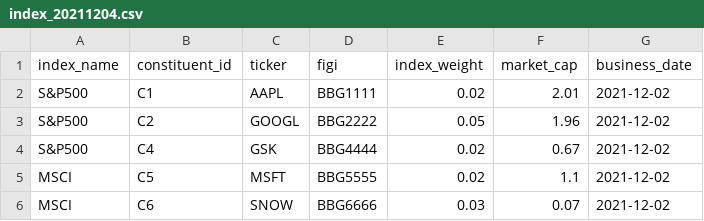
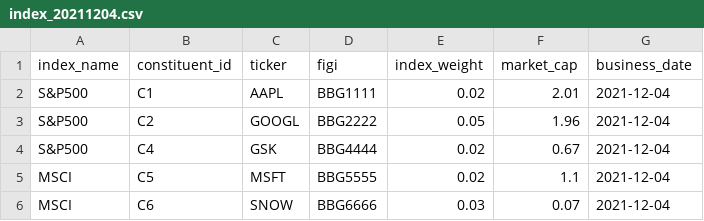
Before and after one commit to haraldmosh/spark-delta, a CSV file: data/index_20211204.csv, drawn as a sheet.

```diff
--- a/data/index_20211204.csv
+++ b/data/index_20211204.csv
@@ -1,6 +1,6 @@
 index_name,constituent_id,ticker,figi,index_weight,market_cap,business_date
-S&P500,C1,AAPL,BBG1111,0.02,2.01,2021-12-02
-S&P500,C2,GOOGL,BBG2222,0.05,1.96,2021-12-02
-S&P500,C4,GSK,BBG4444,0.02,0.67,2021-12-02
-MSCI,C5,MSFT,BBG5555,0.02,1.1,2021-12-02
-MSCI,C6,SNOW,BBG6666,0.03,0.07,2021-12-02
+S&P500,C1,AAPL,BBG1111,0.02,2.01,2021-12-04
+S&P500,C2,GOOGL,BBG2222,0.05,1.96,2021-12-04
+S&P500,C4,GSK,BBG4444,0.02,0.67,2021-12-04
+MSCI,C5,MSFT,BBG5555,0.02,1.1,2021-12-04
+MSCI,C6,SNOW,BBG6666,0.03,0.07,2021-12-04
```
Also changed, not shown: data/index_20211202.csv, data/security_20211201.csv, 3 other files.
